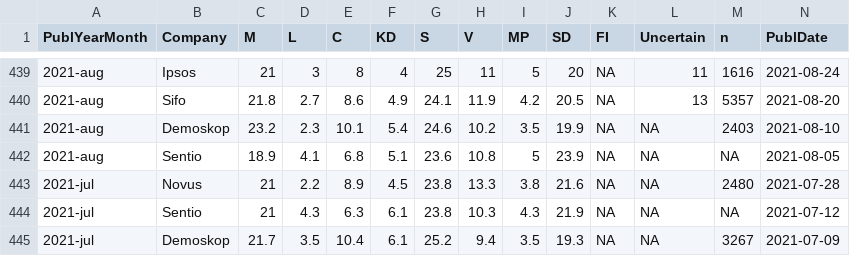
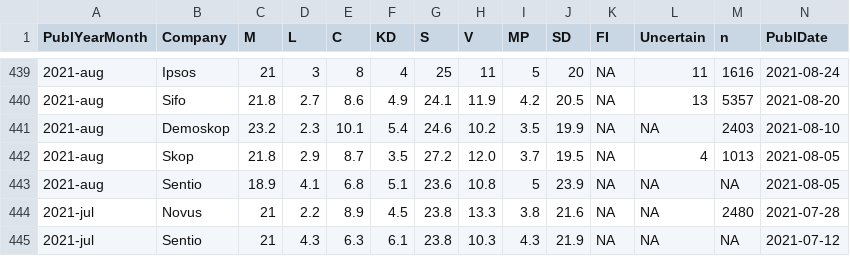
Before and after one commit to MansMeg/SwedishPolls, a CSV file: Data/Polls.csv, drawn as a sheet; only a part is shown, gaps mark what is left out; the shorter side is filled out with more unchanged rows; rows hold the shown columns only; the diff names each change by its address in the sheet, - before the commit and + after, or states it on an @@ line.

Commit message:
Skop augusti 2021

```diff
--- a/Data/Polls.csv
+++ b/Data/Polls.csv
+row 442: 2021-aug | Skop | 21.8 | 2.9 | 8.7 | 3.5 | 27.2 | 12.0 | 3.7 | 19.5 | NA | 4 | 1013 | 2021-08-05
```
